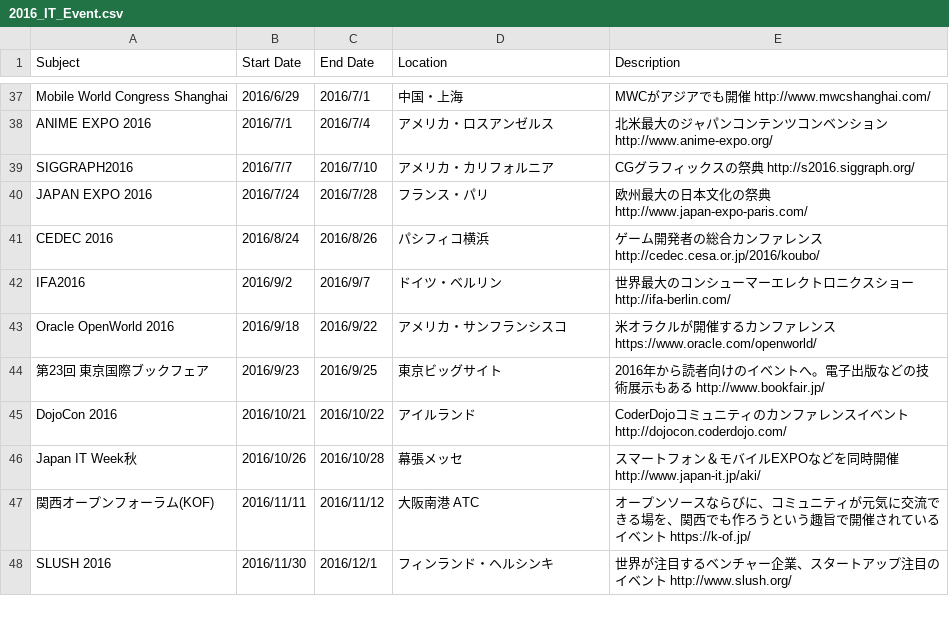
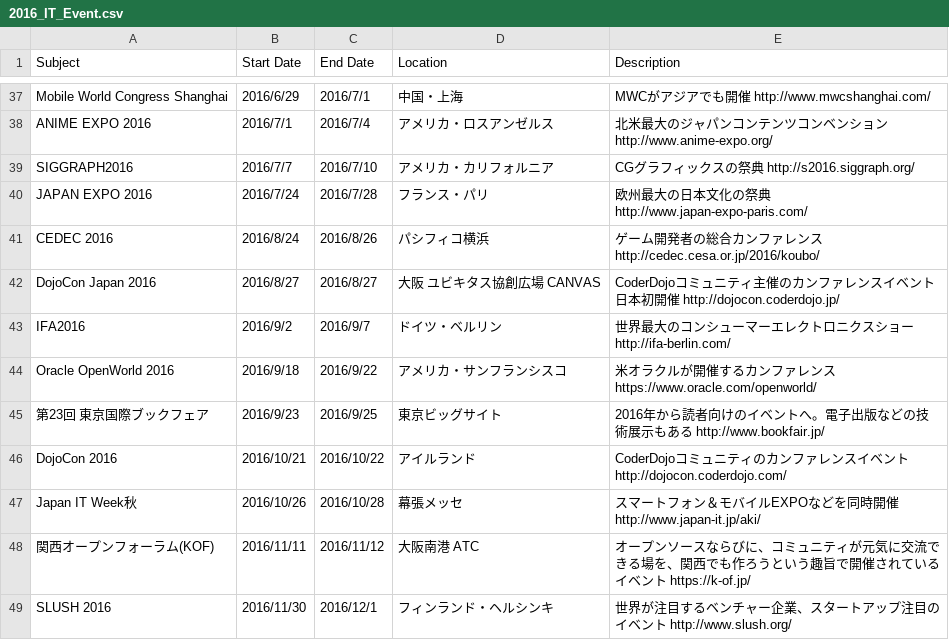
Before and after one commit to kwaka1208/IT_Event_Calendar, a CSV file: 2016_IT_Event.csv, drawn as a sheet; only a part is shown, gaps mark what is left out; the diff names each change by its address in the sheet, - before the commit and + after, or states it on an @@ line.

Commit message:
Add DojoCon Japan 2016

```diff
--- a/2016_IT_Event.csv
+++ b/2016_IT_Event.csv
+row 42: DojoCon Japan 2016 | 2016/8/27 | 2016/8/27 | 大阪 ユビキタス協創広場 CANVAS | CoderDojoコミュニティ主催のカンファレンスイベント日本初開催 http://dojocon.coderdojo.jp/
```
